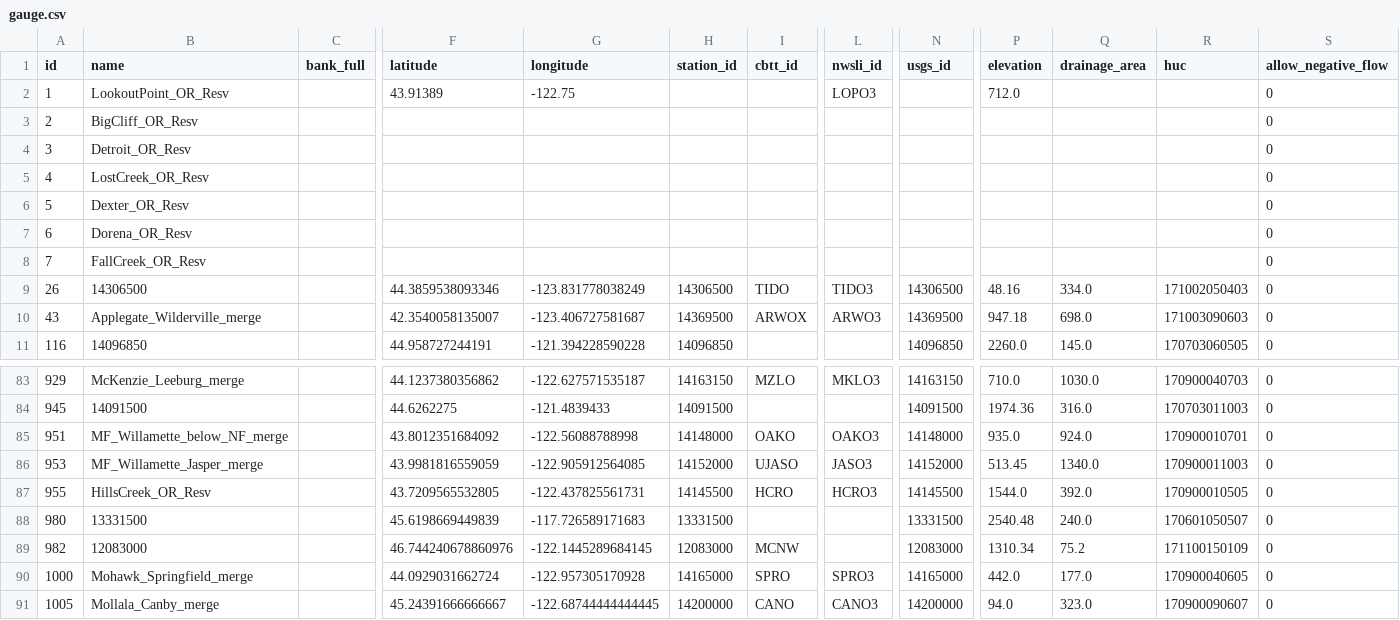
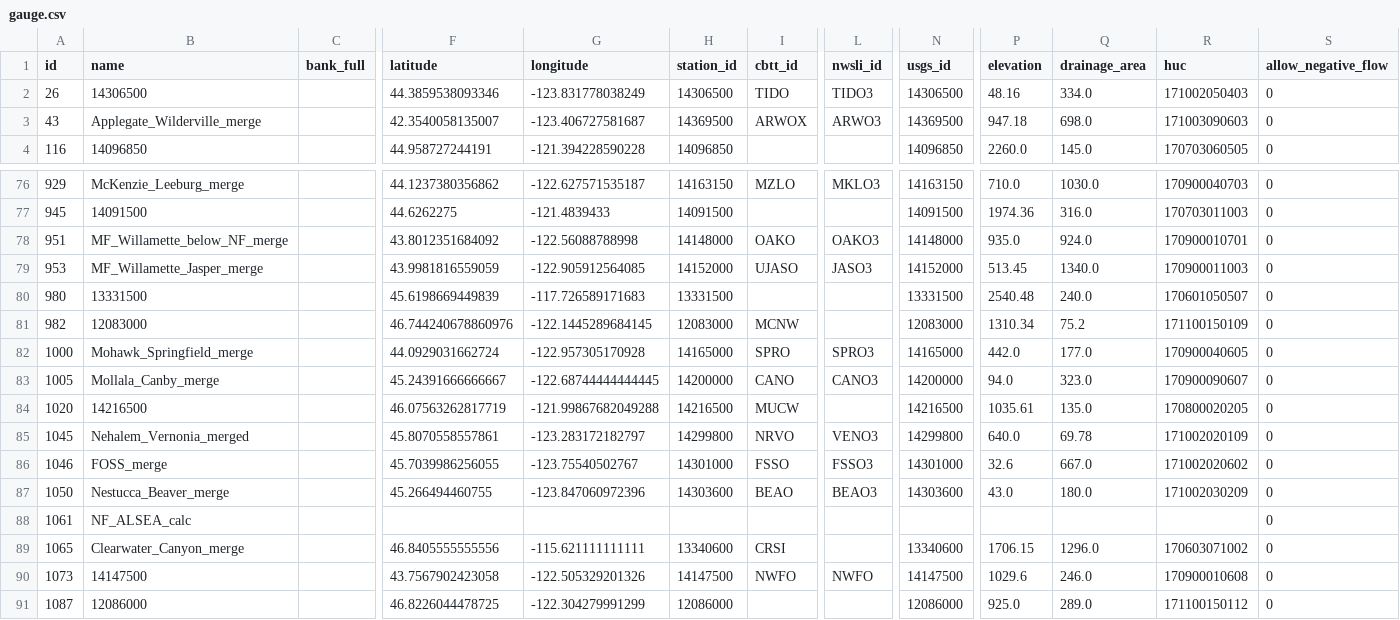
Before and after one commit to mousebrains/kayak_python, a CSV file: data/db/gauge.csv, drawn as a sheet; only a part is shown, gaps mark what is left out; the shorter side is filled out with more unchanged rows; rows hold the shown columns only; the diff names each change by its address in the sheet, - before the commit and + after, or states it on an @@ line.

```diff
--- a/data/db/gauge.csv
+++ b/data/db/gauge.csv
-row 2: 1 | LookoutPoint_OR_Resv |  | 43.91389 | -122.75 |  |  | LOPO3 |  | 712.0 |  |  | 0
-row 3: 2 | BigCliff_OR_Resv |  |  |  |  |  |  |  |  |  |  | 0
-row 4: 3 | Detroit_OR_Resv |  |  |  |  |  |  |  |  |  |  | 0
-row 5: 4 | LostCreek_OR_Resv |  |  |  |  |  |  |  |  |  |  | 0
-row 6: 5 | Dexter_OR_Resv |  |  |  |  |  |  |  |  |  |  | 0
-row 7: 6 | Dorena_OR_Resv |  |  |  |  |  |  |  |  |  |  | 0
-row 8: 7 | FallCreek_OR_Resv |  |  |  |  |  |  |  |  |  |  | 0
-row 87: 955 | HillsCreek_OR_Resv |  | 43.7209565532805 | -122.437825561731 | 14145500 | HCRO | HCRO3 | 14145500 | 1544.0 | 392.0 | 170900010505 | 0
```
Also changed, not shown: data/db/fetch_url.csv, data/db/gauge_source.csv, 3 other files.
